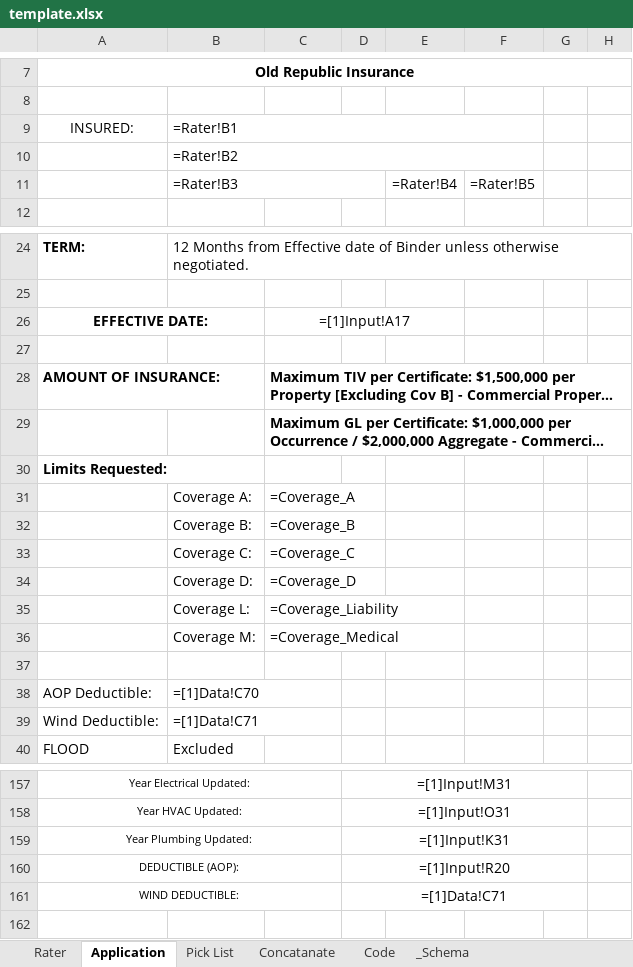
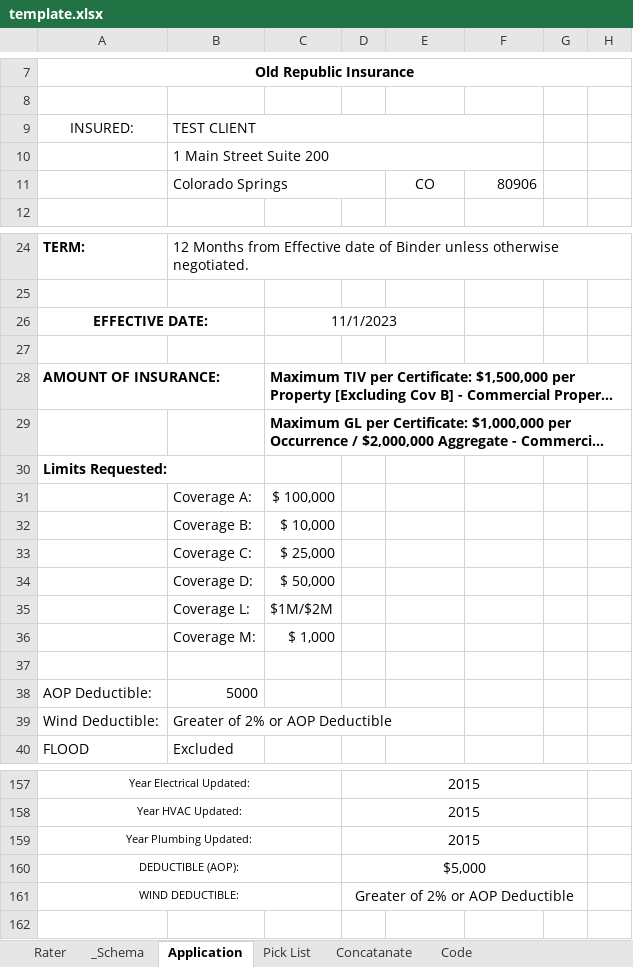
Before and after one commit to PixelWOW/cogitate-code-review, an Excel workbook: templates/mpl/template.xlsx, sheet Application, drawn as a sheet; only a part is shown, gaps mark what is left out; long unchanged cells end in …; values as stored, in another font and other column widths than the file's, no borders; formulas without a stored value are shown as written; charts and pictures not drawn; removed rows and columns are numbered as before the commit, all else as after; the diff covers the shown part only; the diff names each change by its address in the sheet, - before the commit and + after, or states it on an @@ line.

```diff
--- a/templates/mpl/template.xlsx (sheet Application)
+++ b/templates/mpl/template.xlsx (sheet Application)
@@ sheet tab order changed: Rater | _Schema | Application | Pick List | Concatanate | Code @@
-B9: =Rater!B1
+B9: TEST CLIENT
-B10: =Rater!B2
+B10: 1 Main Street Suite 200
-row 11:  | =Rater!B3 |  |  | =Rater!B4 | =Rater!B5
+row 11:  | Colorado Springs |  |  | CO | 80906
-C26: =[1]Input!A17
+C26: 11/1/2023
-C31: =Coverage_A
+C31: $ 100,000
-C32: =Coverage_B
+C32: $ 10,000
-C33: =Coverage_C
+C33: $ 25,000
-C34: =Coverage_D
+C34: $ 50,000
-C35: =Coverage_Liability
+C35: $1M/$2M
-C36: =Coverage_Medical
+C36: $ 1,000
-B38: =[1]Data!C70
+B38: 5000
-B39: =[1]Data!C71
+B39: Greater of 2% or AOP Deductible
-D157: =[1]Input!M31
+D157: 2015
-D158: =[1]Input!O31
+D158: 2015
-D159: =[1]Input!K31
+D159: 2015
-D160: =[1]Input!R20
+D160: $5,000
-D161: =[1]Data!C71
+D161: Greater of 2% or AOP Deductible
```
Also changed, not shown: 46 edited cells elsewhere in this sheet, sheet Concatanate, sheet Rater, sheet Pick List, charts or pictures, 2 other files.
